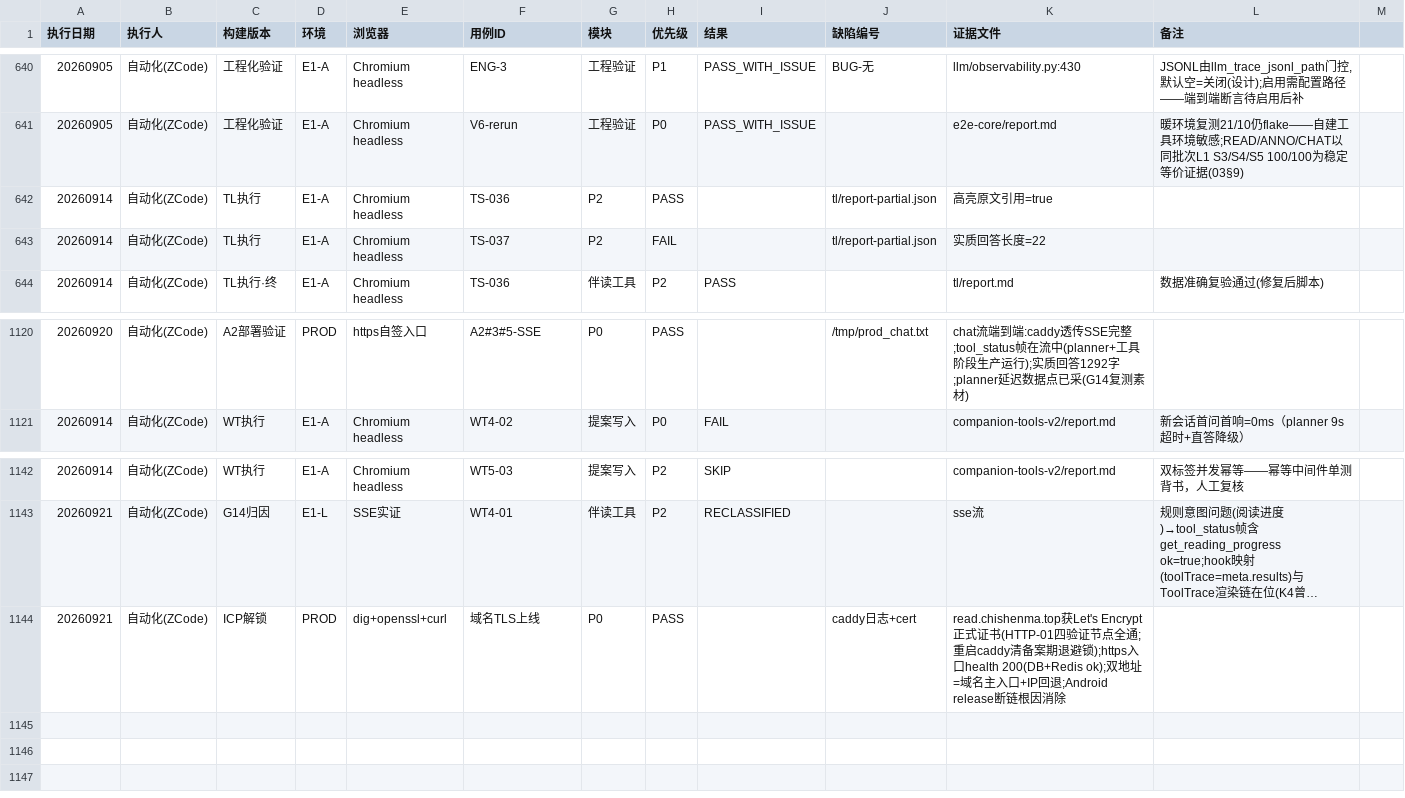
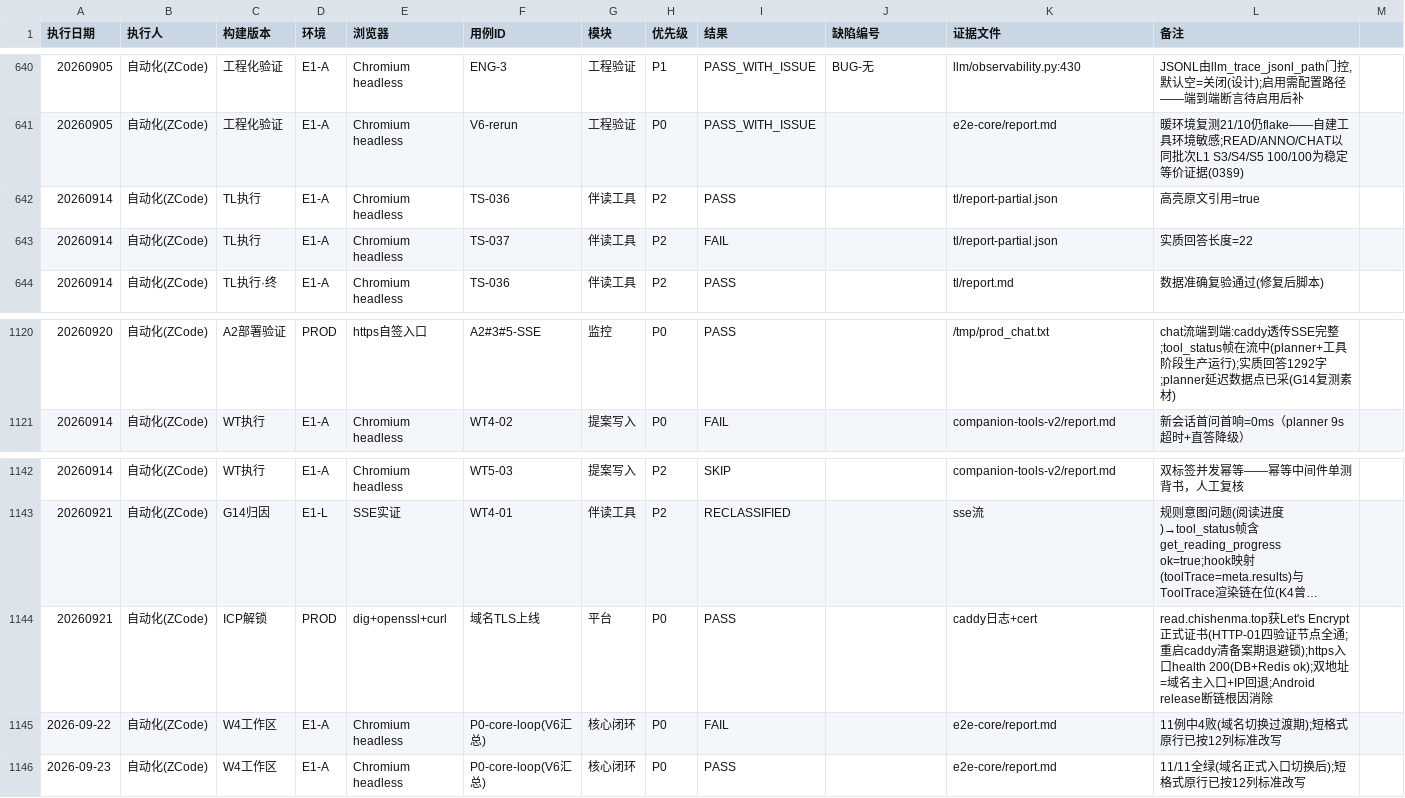
Before and after one commit to pengdd1998/read-pal, a CSV file: docs/testing/materials/execution-record.csv, drawn as a sheet; only a part is shown, gaps mark what is left out; long unchanged cells end in …; the diff covers the shown part only; the diff names each change by its address in the sheet, - before the commit and + after, or states it on an @@ line.

```diff
--- a/docs/testing/materials/execution-record.csv
+++ b/docs/testing/materials/execution-record.csv
-G642:G643 (模块): P2
+G642:G643 (模块): 伴读工具
-H642 (优先级): PASS
+H642 (优先级): P2
-I642 (结果): (empty)
+I642 (结果): PASS
-J642:J643 (缺陷编号): tl/report-partial.json
+J642:J643 (缺陷编号): (empty)
-K642 (证据文件): 高亮原文引用=true
+K642 (证据文件): tl/report-partial.json
-L642 (备注): (empty)
+L642 (备注): 高亮原文引用=true
-H643 (优先级): FAIL
+H643 (优先级): P2
-I643 (结果): (empty)
+I643 (结果): FAIL
-K643 (证据文件): 实质回答长度=22
+K643 (证据文件): tl/report-partial.json
-L643 (备注): (empty)
+L643 (备注): 实质回答长度=22
-G1120 (模块): P0
+G1120 (模块): 监控
-H1120 (优先级): PASS
+H1120 (优先级): P0
-I1120 (结果): (empty)
+I1120 (结果): PASS
-J1120 (缺陷编号): /tmp/prod_chat.txt
+J1120 (缺陷编号): (empty)
-K1120 (证据文件): chat流端到端:caddy透传SSE完整;tool_status帧在流中(planner+工具阶段生产运行);实质回答1292字;planner延迟数据点已采(G14复测素材)
+K1120 (证据文件): /tmp/prod_chat.txt
-L1120 (备注): (empty)
+L1120 (备注): chat流端到端:caddy透传SSE完整;tool_status帧在流中(planner+工具阶段生产运行);实质回答1292字;planner延迟数据点已采(G14复测素材)
-G1144 (模块): P0
+G1144 (模块): 平台
-H1144 (优先级): PASS
+H1144 (优先级): P0
-I1144 (结果): (empty)
+I1144 (结果): PASS
-J1144 (缺陷编号): caddy日志+cert
+J1144 (缺陷编号): (empty)
-K1144 (证据文件): read.chishenma.top获Let's Encrypt正式证书(HTTP-01四验证节点全通;重启caddy清备案期退避锁);https入口health 200(DB+Redis ok);双地址=域名主入口+IP回退;Android release断链根因消除
+K1144 (证据文件): caddy日志+cert
-L1144 (备注): (empty)
+L1144 (备注): read.chishenma.top获Let's Encrypt正式证书(HTTP-01四验证节点全通;重启caddy清备案期退避锁);https入口health 200(DB+Redis ok);双地址=域名主入口+IP回退;Android release断链根因消除
+row 1145: 2026-09-22 | 自动化(ZCode) | W4工作区 | E1-A | Chromium headless | P0-core-loop(V6汇总) | 核心闭环 | P0 | FAIL |  | e2e-core/report.md | 11例中4败(域名切换过渡期);短格式原行已按12列标准改写
+row 1146: 2026-09-23 | 自动化(ZCode) | W4工作区 | E1-A | Chromium headless | P0-core-loop(V6汇总) | 核心闭环 | P0 | PASS |  | e2e-core/report.md | 11/11全绿(域名正式入口切换后);短格式原行已按12列标准改写
```
Also changed, not shown: 34 edited cells elsewhere in this file, 1 other file.
